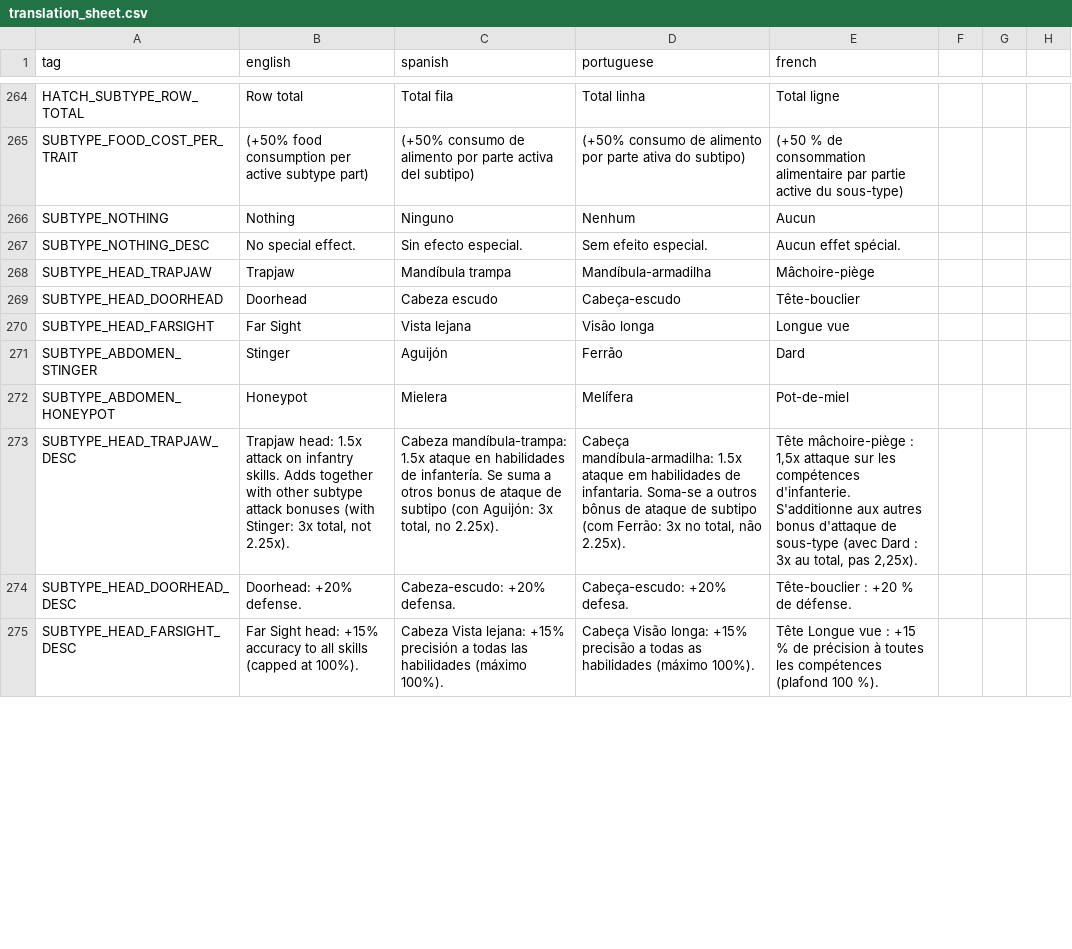
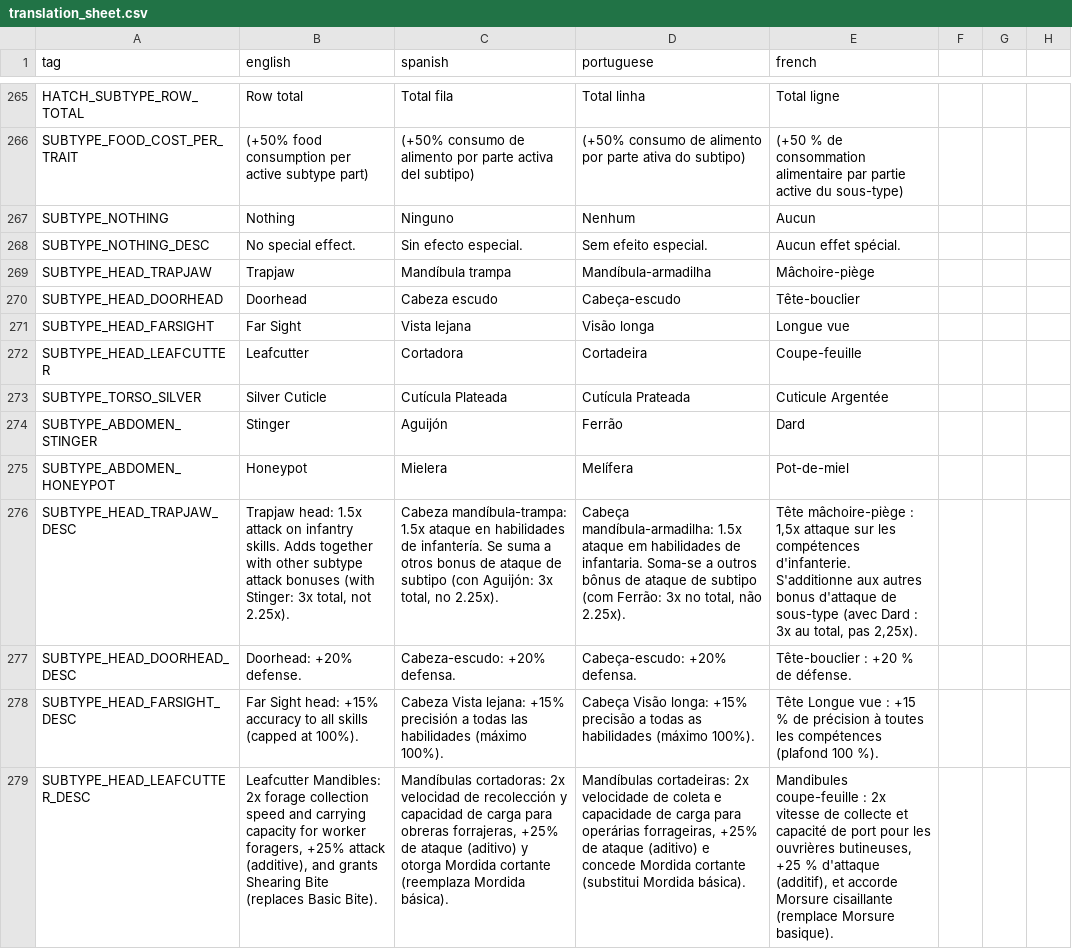
Before and after one commit to Grimidk/FormicEmpire, a CSV file: src/main/resources/texts/translation_sheet.csv, drawn as a sheet; only a part is shown, gaps mark what is left out; addresses are those after the commit; the diff covers the shown part only; the diff names each change by its address in the sheet, - before the commit and + after, or states it on an @@ line.

Commit message:
new subtypes missing art

```diff
--- a/src/main/resources/texts/translation_sheet.csv
+++ b/src/main/resources/texts/translation_sheet.csv
+row 272: SUBTYPE_HEAD_LEAFCUTTER | Leafcutter | Cortadora | Cortadeira | Coupe-feuille
+row 273: SUBTYPE_TORSO_SILVER | Silver Cuticle | Cutícula Plateada | Cutícula Prateada | Cuticule Argentée
-D277 (portuguese): Cabeça-escudo: +20% defesa.
+D277 (portuguese): Cabeça-escudo: +20% defensa.
+row 279: SUBTYPE_HEAD_LEAFCUTTER_DESC | Leafcutter Mandibles: 2x forage collection speed and carrying capacity for worker foragers, +25% attack (additive), and grants Shearing Bite (replaces Basic Bite). | Mandíbulas cortadoras: 2x velocidad de recolección y capacidad de carga para obreras forrajeras, +25% de ataque (aditivo) y otorga Mordida cortante (reemplaza Mordida básica). | Mandíbulas cortadeiras: 2x velocidade de coleta e capacidade de carga para operárias forrageiras, +25% de ataque (aditivo) e concede Mordida cortante (substitui Mordida básica). | Mandibules coupe-feuille : 2x vitesse de collecte et capacité de port pour les ouvrières butineuses, +25 % d'attaque (additif), et accorde Morsure cisaillante (remplace Morsure basique).
```
Also changed, not shown: 4 added rows and 9 edited cells elsewhere in this file, 10 other files.
